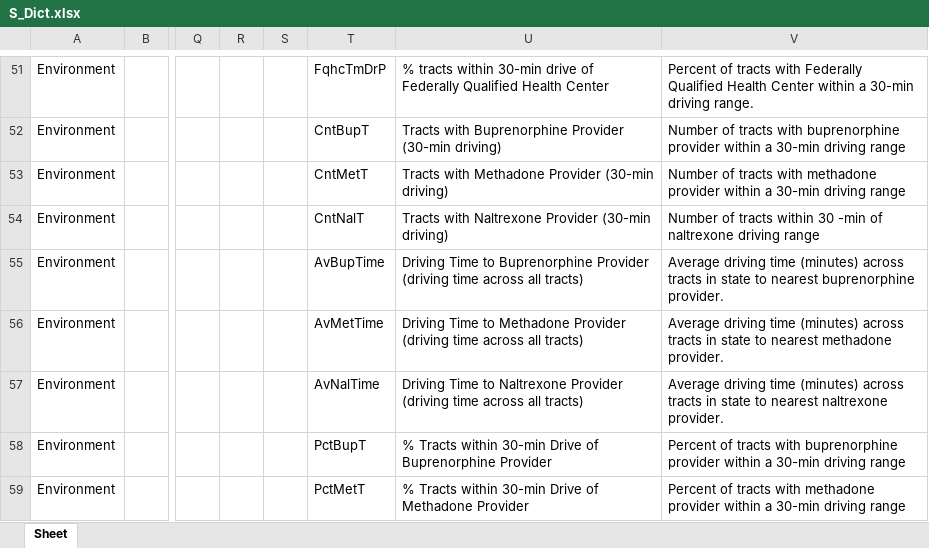
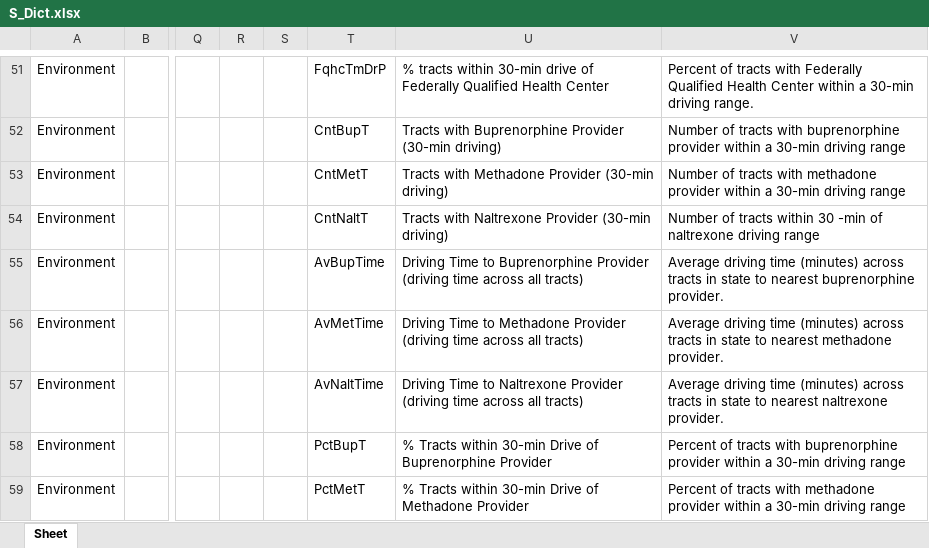
Before and after one commit to healthyregions/oeps, an Excel workbook: backend/oeps/data/dictionaries/S_Dict.xlsx, sheet Sheet, drawn as a sheet; only a part is shown, gaps mark what is left out; values as stored, in another font and other column widths than the file's, no borders; the diff covers the shown part only; the diff names each change by its address in the sheet, - before the commit and + after, or states it on an @@ line.

```diff
--- a/backend/oeps/data/dictionaries/S_Dict.xlsx (sheet Sheet)
+++ b/backend/oeps/data/dictionaries/S_Dict.xlsx (sheet Sheet)
-T54: CntNalT
+T54: CntNaltT
-T57: AvNalTime
+T57: AvNaltTime
```
Also changed, not shown: 14 moved rows and 16 edited cells elsewhere in this sheet, backend/oeps/data/dictionaries/C_Dict.xlsx, backend/oeps/data/dictionaries/T_Dict.xlsx, 1 other file.
